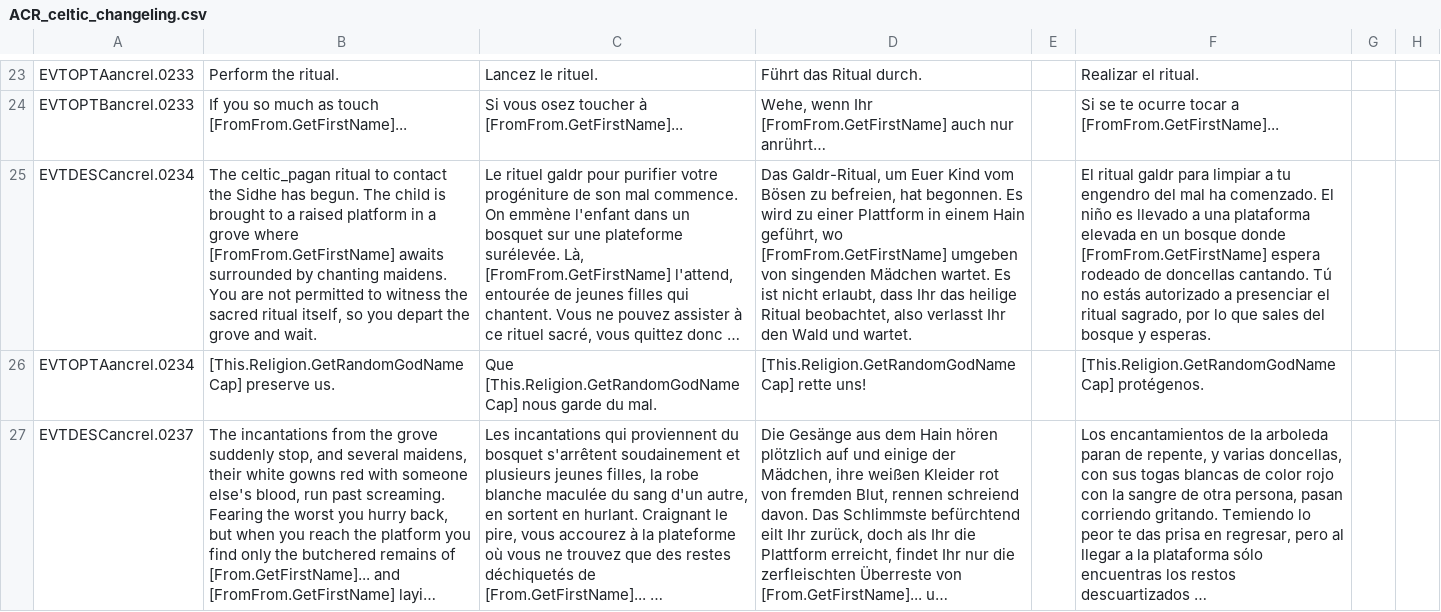
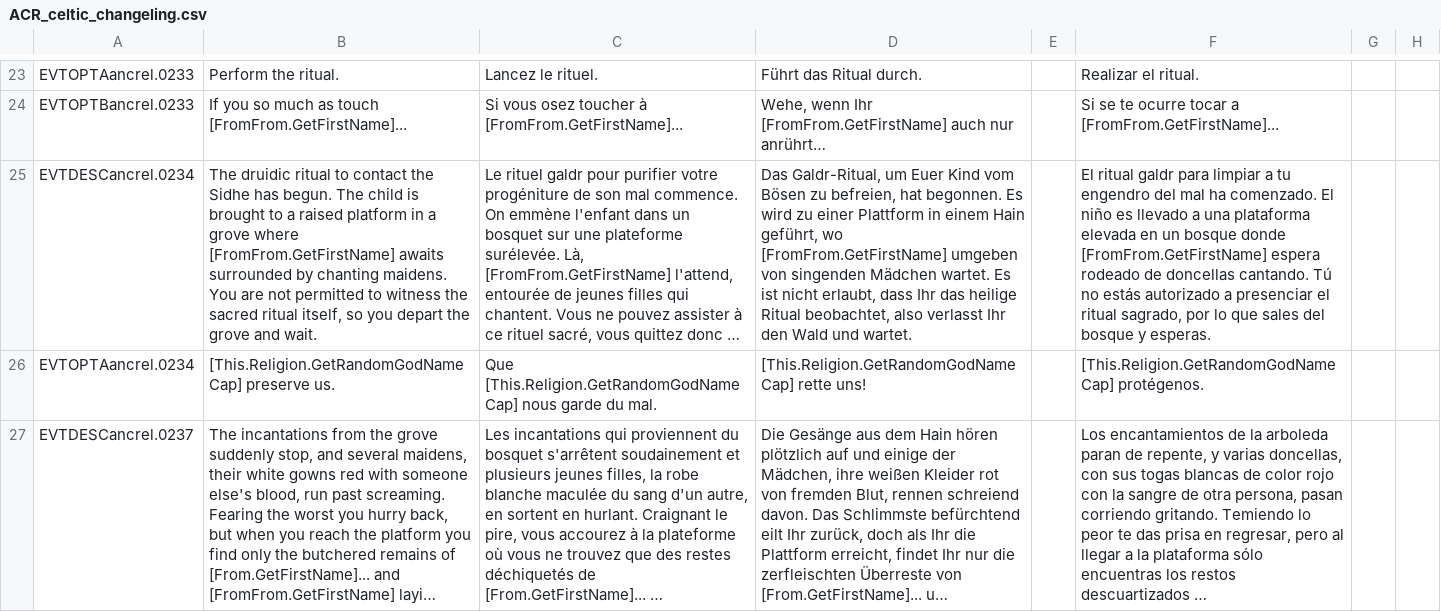
Before and after one commit to Superpat/ancientreligions, a CSV file: AncientReligions/localisation/ACR_celtic_changeling.csv, drawn as a sheet; only a part is shown, gaps mark what is left out; long unchanged cells end in …; the diff names each change by its address in the sheet, - before the commit and + after, or states it on an @@ line.

```diff
--- a/AncientReligions/localisation/ACR_celtic_changeling.csv
+++ b/AncientReligions/localisation/ACR_celtic_changeling.csv
-B25: The celtic_pagan ritual to…
+B25: The druidic ritual to…
```
Also changed, not shown: AncientReligions/localisation/ACR_aonach_tailteann.csv, AncientReligions/localisation/ACR_druidic.csv, 16 other files.
